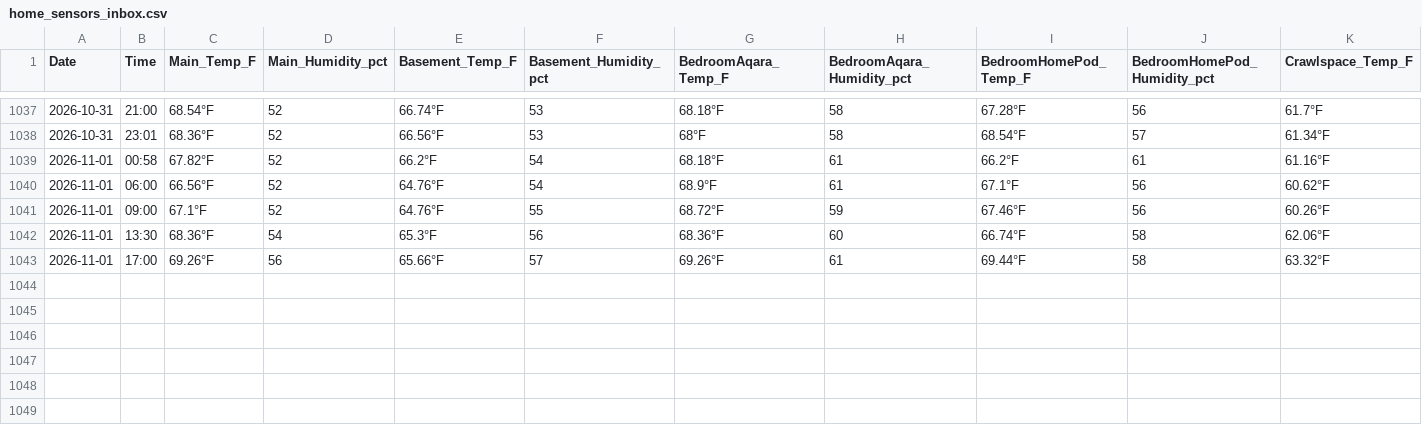
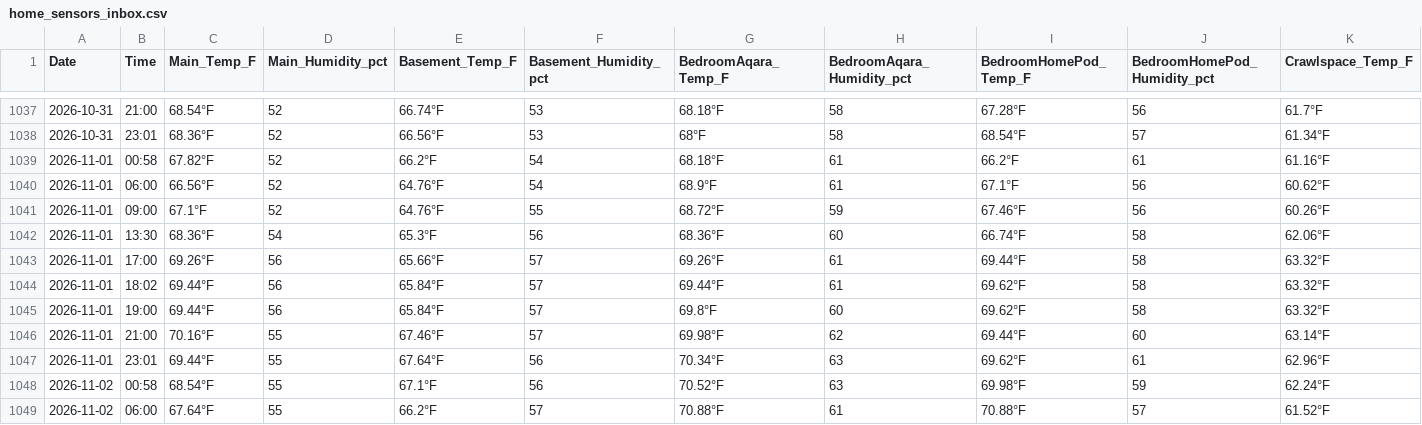
Before and after one commit to TFPleebo/Home_Report, a CSV file: data/home_sensors_inbox.csv, drawn as a sheet; only a part is shown, gaps mark what is left out; rows hold the shown columns only; the diff names each change by its address in the sheet, - before the commit and + after, or states it on an @@ line.

```diff
--- a/data/home_sensors_inbox.csv
+++ b/data/home_sensors_inbox.csv
+row 1044: 2026-11-01 | 18:02 | 69.44°F | 56 | 65.84°F | 57 | 69.44°F | 61 | 69.62°F | 58 | 63.32°F
+row 1045: 2026-11-01 | 19:00 | 69.44°F | 56 | 65.84°F | 57 | 69.8°F | 60 | 69.62°F | 58 | 63.32°F
+row 1046: 2026-11-01 | 21:00 | 70.16°F | 55 | 67.46°F | 57 | 69.98°F | 62 | 69.44°F | 60 | 63.14°F
+row 1047: 2026-11-01 | 23:01 | 69.44°F | 55 | 67.64°F | 56 | 70.34°F | 63 | 69.62°F | 61 | 62.96°F
+row 1048: 2026-11-02 | 00:58 | 68.54°F | 55 | 67.1°F | 56 | 70.52°F | 63 | 69.98°F | 59 | 62.24°F
+row 1049: 2026-11-02 | 06:00 | 67.64°F | 55 | 66.2°F | 57 | 70.88°F | 61 | 70.88°F | 57 | 61.52°F
```
Also changed, not shown: data/settings_changelog.csv, 2 other files.
